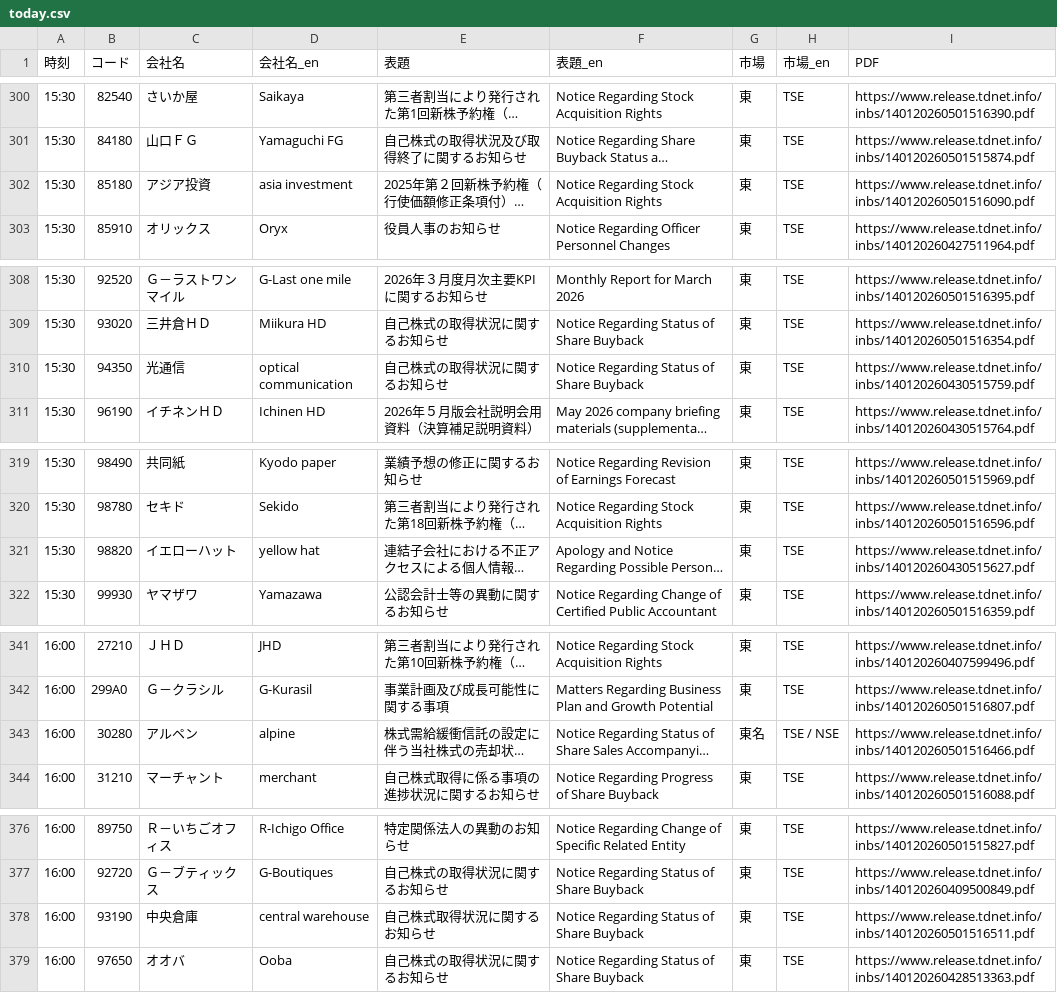
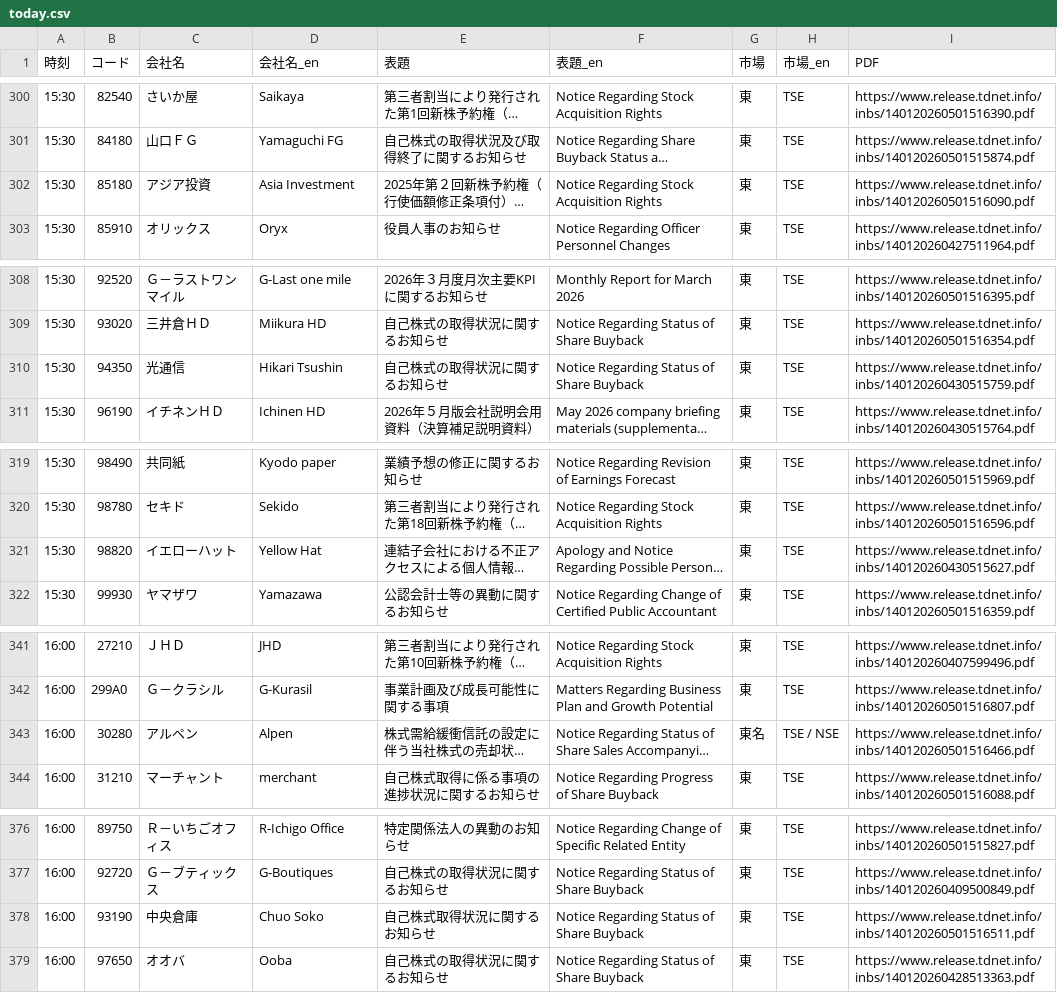
Before and after one commit to JpTradeFlowOracle/jptradefloworacle.github.io, a CSV file: data/today.csv, drawn as a sheet; only a part is shown, gaps mark what is left out; long unchanged cells end in …; the diff covers the shown part only; the diff names each change by its address in the sheet, - before the commit and + after, or states it on an @@ line.

```diff
--- a/data/today.csv
+++ b/data/today.csv
-D302 (会社名_en): asia investment
+D302 (会社名_en): Asia Investment
-D310 (会社名_en): optical communication
+D310 (会社名_en): Hikari Tsushin
-D321 (会社名_en): yellow hat
+D321 (会社名_en): Yellow Hat
-D343 (会社名_en): alpine
+D343 (会社名_en): Alpen
-D378 (会社名_en): central warehouse
+D378 (会社名_en): Chuo Soko
```
Also changed, not shown: 42 edited cells elsewhere in this file, data/2026-05-01.csv, 4 other files.
